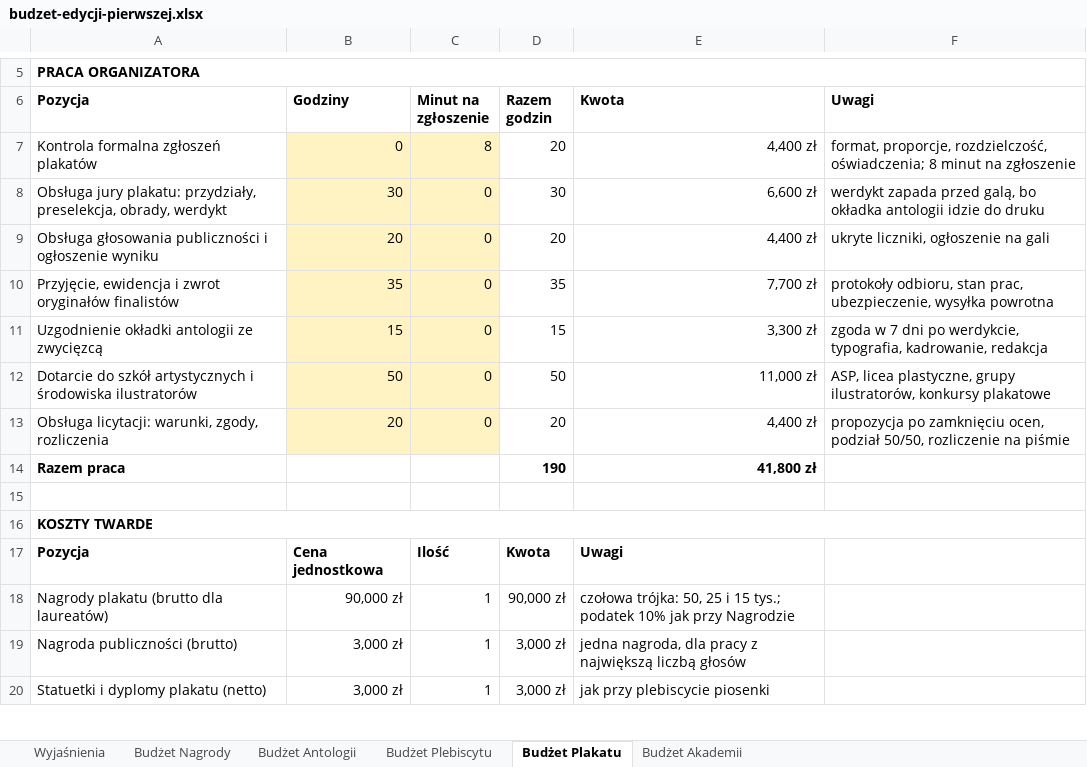
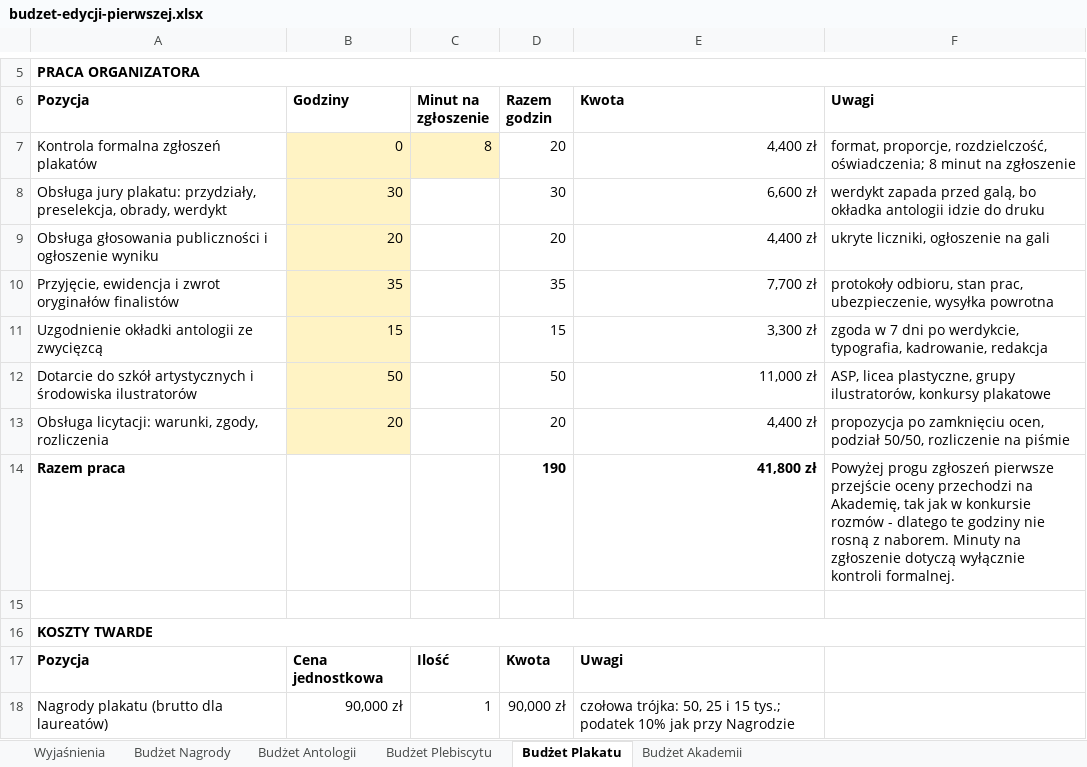
Before and after one commit to kolbinski/konstela, an Excel workbook: budzet-edycji-pierwszej.xlsx, sheet Budżet Plakatu, drawn as a sheet; only a part is shown, gaps mark what is left out; the shorter side is filled out with more unchanged rows; values as stored, in another font and other column widths than the file's, no borders; the diff names each change by its address in the sheet, - before the commit and + after, or states it on an @@ line.

```diff
--- a/budzet-edycji-pierwszej.xlsx (sheet Budżet Plakatu)
+++ b/budzet-edycji-pierwszej.xlsx (sheet Budżet Plakatu)
-C8:C13 (Minut na zgłoszenie): 0
+C8:C13 (Minut na zgłoszenie): (empty)
-C8:C13 fill: #FFF3C4
+C8:C13 fill: none
-F14 (Uwagi): (empty)
+F14 (Uwagi): Powyżej progu zgłoszeń pierwsze przejście oceny przechodzi na Akademię, tak jak w konkursie rozmów - dlatego te godziny nie rosną z naborem. Minuty na zgłoszenie dotyczą wyłącznie kontroli formalnej.
```
Also changed, not shown: sheet Budżet Plebiscytu, 7 other files.
